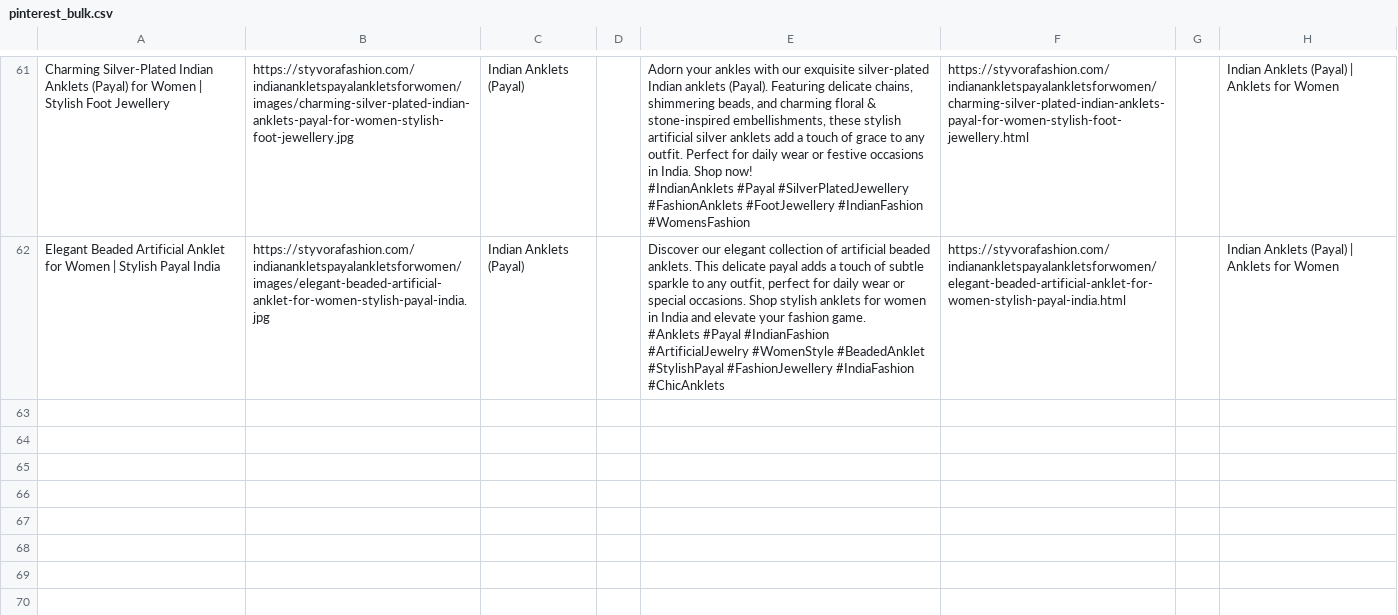
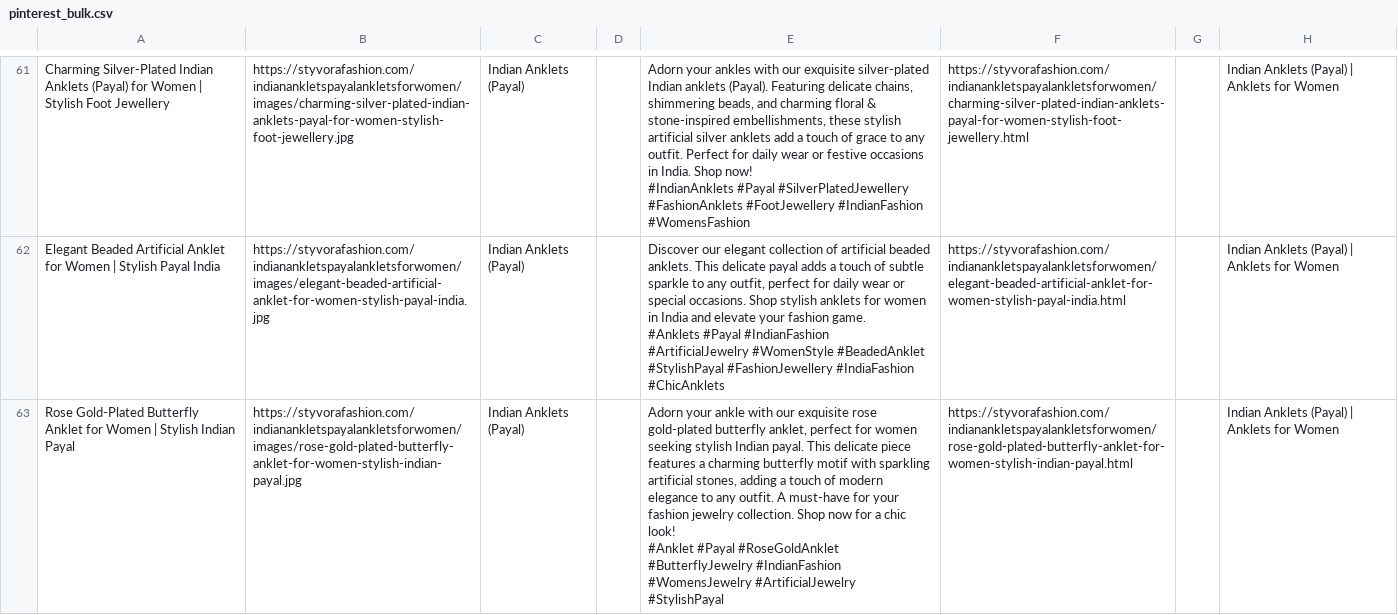
Before and after one commit to deepkoley156/styvorafashion-website, a CSV file: pinterest_bulk.csv, drawn as a sheet; only a part is shown, gaps mark what is left out; ↵ is a line break in a cell; the diff names each change by its address in the sheet, - before the commit and + after, or states it on an @@ line.

Commit message:
Append product to Pinterest Bulk CSV

```diff
--- a/pinterest_bulk.csv
+++ b/pinterest_bulk.csv
+row 63: Rose Gold-Plated Butterfly Anklet for Women | Stylish Indian Payal | https://styvorafashion.com/indianankletspayalankletsforwomen/images/rose-gold-plated-butterfly-anklet-for-women-stylish-indian-payal.jpg | Indian Anklets (Payal) |  | Adorn your ankle with our exquisite rose gold-plated butterfly anklet, perfect for women seeking stylish Indian payal. This delicate piece features a charming butterfly motif with sparkling artificial stones, adding a touch of modern elegance to any outfit. A must-have for your fashion jewelry collection. Shop now for a chic look! ↵ #Anklet #Payal #RoseGoldAnklet #ButterflyJewelry #IndianFashion #WomensJewelry #ArtificialJewelry #StylishPayal | https://styvorafashion.com/indianankletspayalankletsforwomen/rose-gold-plated-butterfly-anklet-for-women-stylish-indian-payal.html |  | Indian Anklets (Payal) | Anklets for Women
```
